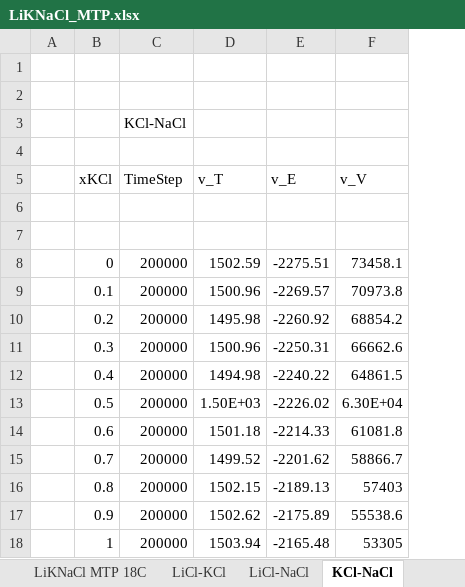
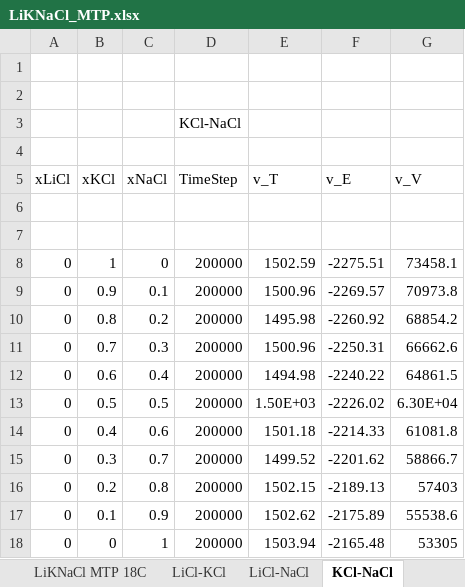
Before and after one commit to benbeeler/spreadsheets, an Excel workbook: SALT/LiKNaCl_MTP.xlsx, sheet KCl-NaCl, drawn as a sheet; only a part is shown; values as stored, in another font and other column widths than the file's, no borders; charts and pictures not drawn; removed rows and columns are numbered as before the commit, all else as after; the diff names each change by its address in the sheet, - before the commit and + after, or states it on an @@ line.

```diff
--- a/SALT/LiKNaCl_MTP.xlsx (sheet KCl-NaCl)
+++ b/SALT/LiKNaCl_MTP.xlsx (sheet KCl-NaCl)
-column A, empty
+column A (xLiCl), rows 8-18: all 0
+column C (xNaCl), rows 8-18: 0 | 0.1 | 0.2 | 0.3 | 0.4 | 0.5 | 0.6 | 0.7 | 0.8 | 0.9 | 1
-B8 (xKCl): 0
+B8 (xKCl): 1
-B9 (xKCl): 0.1
+B9 (xKCl): 0.9
-B10 (xKCl): 0.2
+B10 (xKCl): 0.8
-B11 (xKCl): 0.3
+B11 (xKCl): 0.7
-B12 (xKCl): 0.4
+B12 (xKCl): 0.6
-B14 (xKCl): 0.6
+B14 (xKCl): 0.4
-B15 (xKCl): 0.7
+B15 (xKCl): 0.3
-B16 (xKCl): 0.8
+B16 (xKCl): 0.2
-B17 (xKCl): 0.9
+B17 (xKCl): 0.1
-B18 (xKCl): 1
+B18 (xKCl): 0
```
Also changed, not shown: sheet LiCl-KCl, sheet LiCl-NaCl, other sheet tabs, formulas that keep their value, charts or pictures, SALT/nacl_transport.xlsx, 2 other files.
